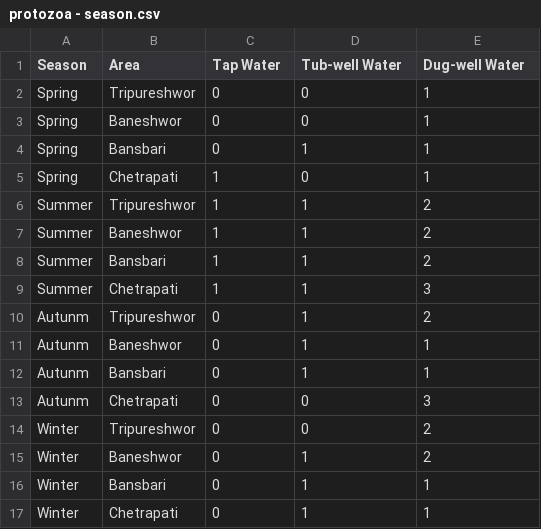
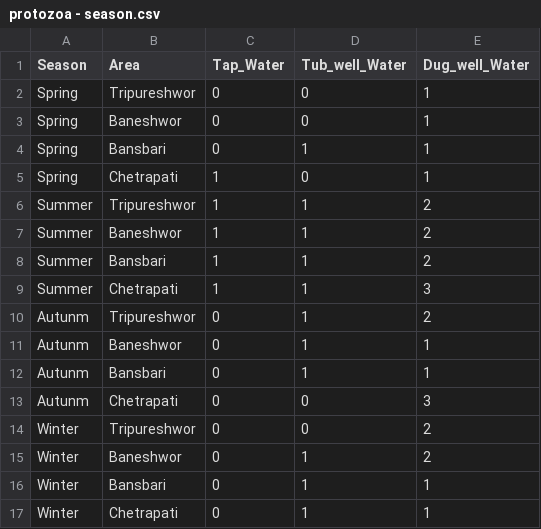
Before and after one commit to BijayLalPradhan/Oth, a CSV file: protozoa - season.csv, drawn as a sheet.

Commit message:
protozoa - season.csv

```diff
--- a/protozoa - season.csv
+++ b/protozoa - season.csv
@@ -1,2 +1,2 @@
-Season,Area,Tap Water,Tub-well Water,Dug-well Water
+Season,Area,Tap_Water,Tub_well_Water,Dug_well_Water
 Spring,Tripureshwor,0,0,1
```
